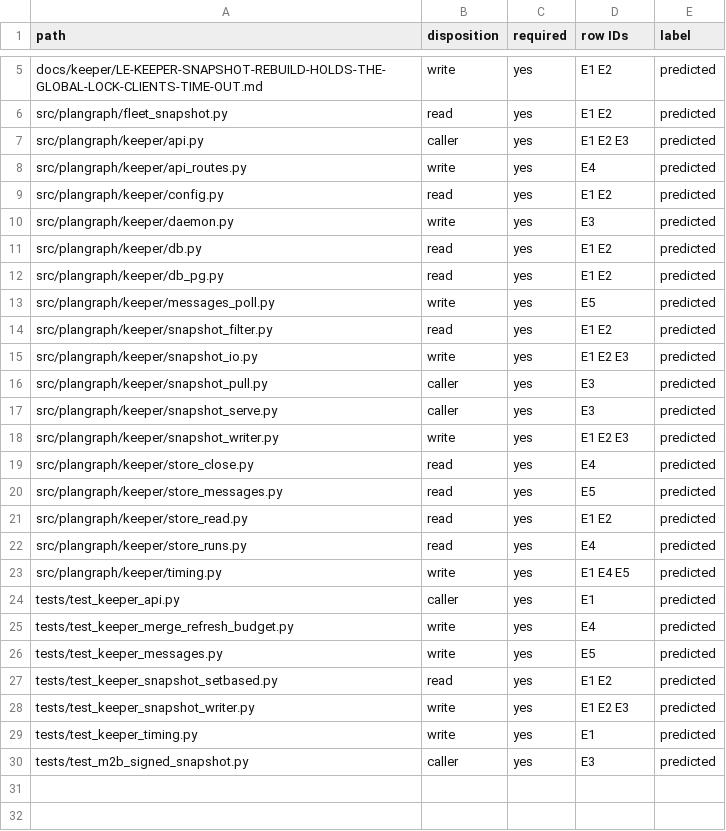
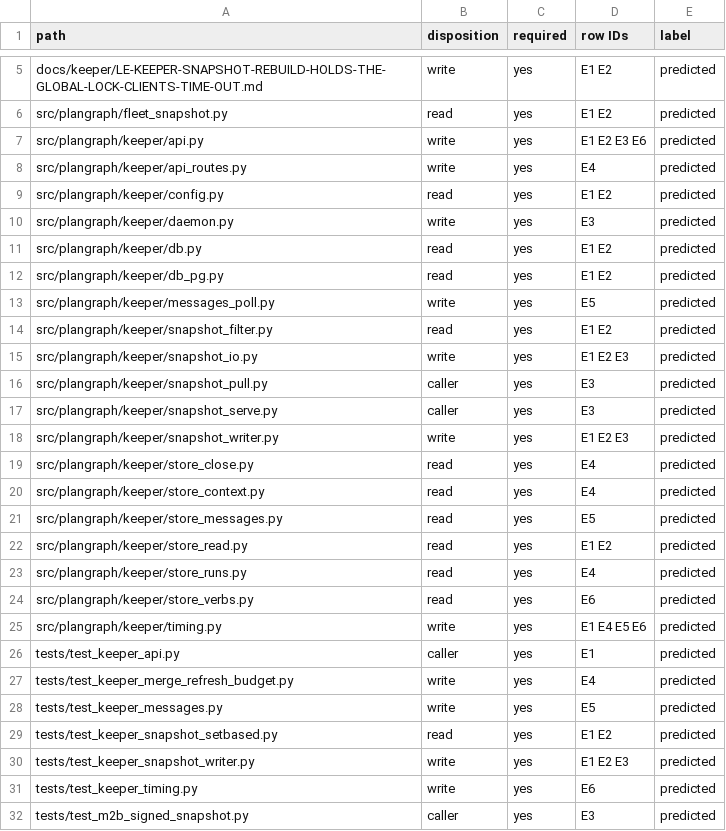
Before and after one commit to Ch3fUlrich/plangraph, a TSV file: docs/specs/LE-KEEPER-SNAPSHOT-REBUILD-HOLDS-THE-GLOBAL-LOCK-CLIENTS-TIME-OUT.tree.tsv, drawn as a sheet; only a part is shown, gaps mark what is left out.

Commit message:
Revise Keeper latency designs after independent review
Specify measured lock attribution and capture budgets. Stage the Markdown sync
design behind the protected live-close repair and scoped phase evidence.

Plan-Item: plangraph:LE-KEEPER-SNAPSHOT-REBUILD-HOLDS-THE-GLOBAL-LOCK-CLIENTS-TIME-OUT
Plan-Item: plangraph:LE-MD-SYNC-RUNS-BACK-TO-BACK-AND-READS-THE-FULL-SNAPSHOT
Writer: codex-gpt-6.2-sol-xhigh keeper_latency_design
Changelog: skip (specification, card and predicted file tree only)

```diff
--- a/docs/specs/LE-KEEPER-SNAPSHOT-REBUILD-HOLDS-THE-GLOBAL-LOCK-CLIENTS-TIME-OUT.tree.tsv
+++ b/docs/specs/LE-KEEPER-SNAPSHOT-REBUILD-HOLDS-THE-GLOBAL-LOCK-CLIENTS-TIME-OUT.tree.tsv
@@ -6,3 +6,3 @@ docs/keeper/LE-KEEPER-SNAPSHOT-REBUILD-HOLDS-THE-GLOBAL-LOCK-CLIENTS-TIME-OUT.md
 src/plangraph/fleet_snapshot.py	read	yes	E1 E2	predicted
-src/plangraph/keeper/api.py	caller	yes	E1 E2 E3	predicted
+src/plangraph/keeper/api.py	write	yes	E1 E2 E3 E6	predicted
 src/plangraph/keeper/api_routes.py	write	yes	E4	predicted
@@ -19,2 +19,3 @@ src/plangraph/keeper/snapshot_writer.py	write	yes	E1 E2 E3	predicted
 src/plangraph/keeper/store_close.py	read	yes	E4	predicted
+src/plangraph/keeper/store_context.py	read	yes	E4	predicted
 src/plangraph/keeper/store_messages.py	read	yes	E5	predicted
@@ -22,3 +23,4 @@ src/plangraph/keeper/store_read.py	read	yes	E1 E2	predicted
 src/plangraph/keeper/store_runs.py	read	yes	E4	predicted
-src/plangraph/keeper/timing.py	write	yes	E1 E4 E5	predicted
+src/plangraph/keeper/store_verbs.py	read	yes	E6	predicted
+src/plangraph/keeper/timing.py	write	yes	E1 E4 E5 E6	predicted
 tests/test_keeper_api.py	caller	yes	E1	predicted
@@ -28,3 +30,3 @@ tests/test_keeper_snapshot_setbased.py	read	yes	E1 E2	predicted
 tests/test_keeper_snapshot_writer.py	write	yes	E1 E2 E3	predicted
-tests/test_keeper_timing.py	write	yes	E1	predicted
+tests/test_keeper_timing.py	write	yes	E6	predicted
 tests/test_m2b_signed_snapshot.py	caller	yes	E3	predicted
```
Also changed, not shown: docs/specs/LE-MD-SYNC-RUNS-BACK-TO-BACK-AND-READS-THE-FULL-SNAPSHOT.tree.tsv, 4 other files.
